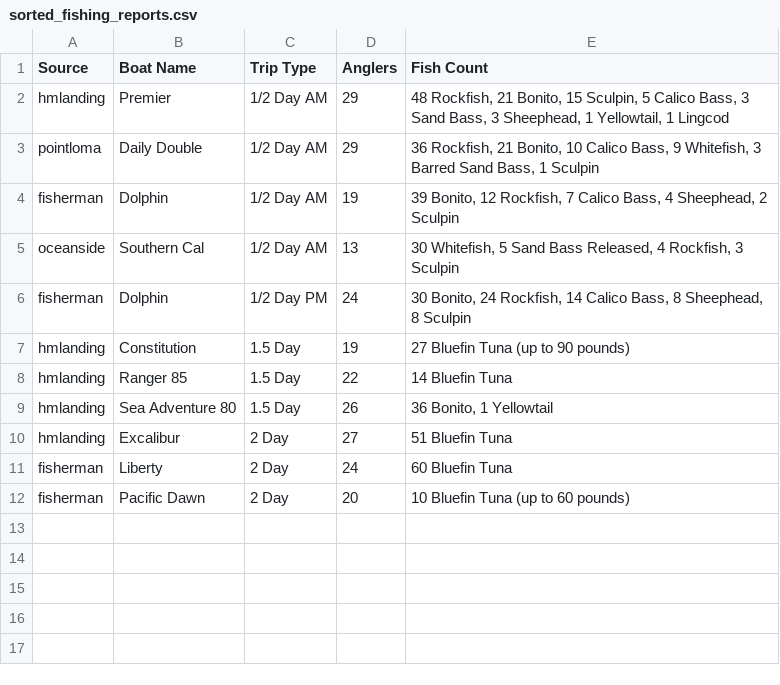
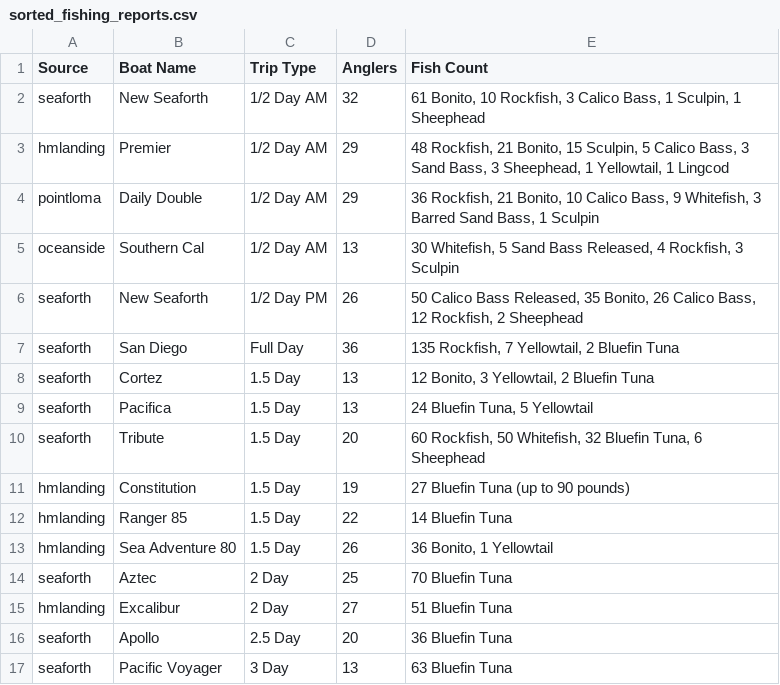
Before and after one commit to hdehaini/Fishing_Reports, a CSV file: database/sorted_fishing_reports.csv, drawn as a sheet; removed rows and columns are numbered as before the commit, all else as after; the diff names each change by its address in the sheet, - before the commit and + after, or states it on an @@ line.

```diff
--- a/database/sorted_fishing_reports.csv
+++ b/database/sorted_fishing_reports.csv
+row 2: seaforth | New Seaforth | 1/2 Day AM | 32 | 61 Bonito, 10 Rockfish, 3 Calico Bass, 1 Sculpin, 1 Sheephead
-row 4: fisherman | Dolphin | 1/2 Day AM | 19 | 39 Bonito, 12 Rockfish, 7 Calico Bass, 4 Sheephead, 2 Sculpin
-row 6: fisherman | Dolphin | 1/2 Day PM | 24 | 30 Bonito, 24 Rockfish, 14 Calico Bass, 8 Sheephead, 8 Sculpin
+row 6: seaforth | New Seaforth | 1/2 Day PM | 26 | 50 Calico Bass Released, 35 Bonito, 26 Calico Bass, 12 Rockfish, 2 Sheephead
+row 7: seaforth | San Diego | Full Day | 36 | 135 Rockfish, 7 Yellowtail, 2 Bluefin Tuna
+row 8: seaforth | Cortez | 1.5 Day | 13 | 12 Bonito, 3 Yellowtail, 2 Bluefin Tuna
+row 9: seaforth | Pacifica | 1.5 Day | 13 | 24 Bluefin Tuna, 5 Yellowtail
+row 10: seaforth | Tribute | 1.5 Day | 20 | 60 Rockfish, 50 Whitefish, 32 Bluefin Tuna, 6 Sheephead
+row 14: seaforth | Aztec | 2 Day | 25 | 70 Bluefin Tuna
-row 11: fisherman | Liberty | 2 Day | 24 | 60 Bluefin Tuna
-row 12: fisherman | Pacific Dawn | 2 Day | 20 | 10 Bluefin Tuna (up to 60 pounds)
+row 16: seaforth | Apollo | 2.5 Day | 20 | 36 Bluefin Tuna
+row 17: seaforth | Pacific Voyager | 3 Day | 13 | 63 Bluefin Tuna
```
Also changed, not shown: 1 other file.
